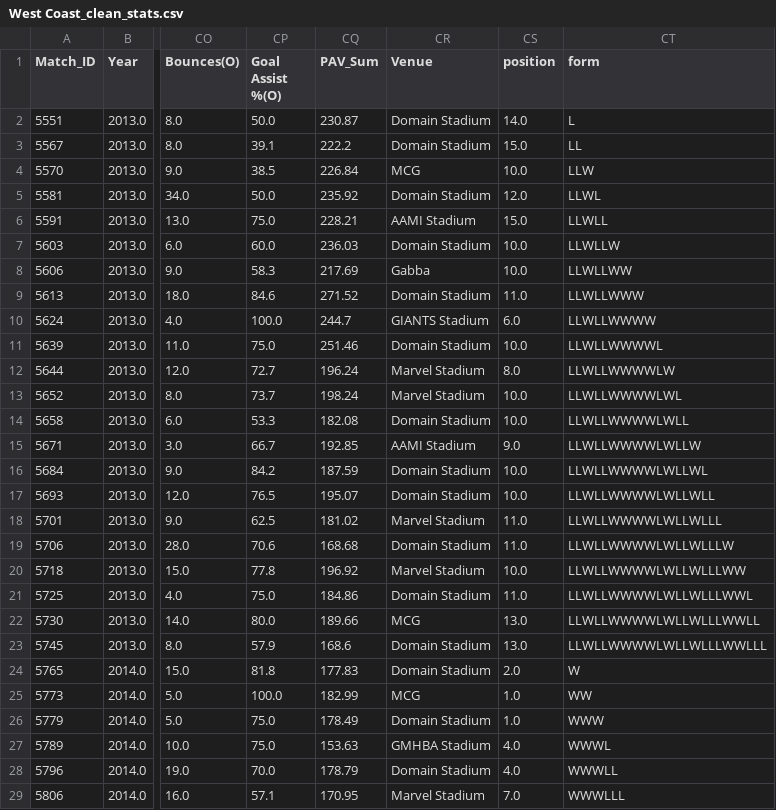
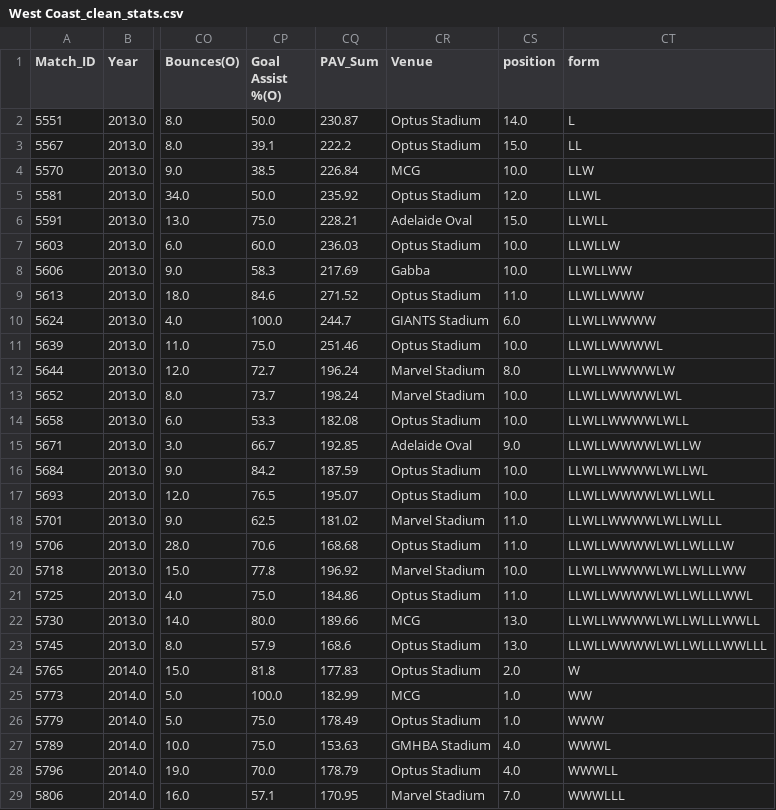
Before and after one commit to mitchgill16/AFL_Data, a CSV file: AFL_ML/Data/West Coast_clean_stats.csv, drawn as a sheet; only a part is shown, gaps mark what is left out; the diff covers the shown part only; the diff names each change by its address in the sheet, - before the commit and + after, or states it on an @@ line.

```diff
--- a/AFL_ML/Data/West Coast_clean_stats.csv
+++ b/AFL_ML/Data/West Coast_clean_stats.csv
-CR2:CR3 (Venue): Domain Stadium
+CR2:CR3 (Venue): Optus Stadium
-CR5 (Venue): Domain Stadium
+CR5 (Venue): Optus Stadium
-CR6 (Venue): AAMI Stadium
+CR6 (Venue): Adelaide Oval
-CR7 (Venue): Domain Stadium
+CR7 (Venue): Optus Stadium
-CR9 (Venue): Domain Stadium
+CR9 (Venue): Optus Stadium
-CR11 (Venue): Domain Stadium
+CR11 (Venue): Optus Stadium
-CR14 (Venue): Domain Stadium
+CR14 (Venue): Optus Stadium
-CR15 (Venue): AAMI Stadium
+CR15 (Venue): Adelaide Oval
-CR16:CR17 (Venue): Domain Stadium
+CR16:CR17 (Venue): Optus Stadium
-CR19 (Venue): Domain Stadium
+CR19 (Venue): Optus Stadium
-CR21 (Venue): Domain Stadium
+CR21 (Venue): Optus Stadium
-CR23:CR24 (Venue): Domain Stadium
+CR23:CR24 (Venue): Optus Stadium
-CR26 (Venue): Domain Stadium
+CR26 (Venue): Optus Stadium
-CR28 (Venue): Domain Stadium
+CR28 (Venue): Optus Stadium
```
Also changed, not shown: 48 edited cells elsewhere in this file, AFL_ML/Data/Carlton_clean_stats.csv, AFL_ML/Data/Fremantle_clean_stats.csv, 45 other files.
